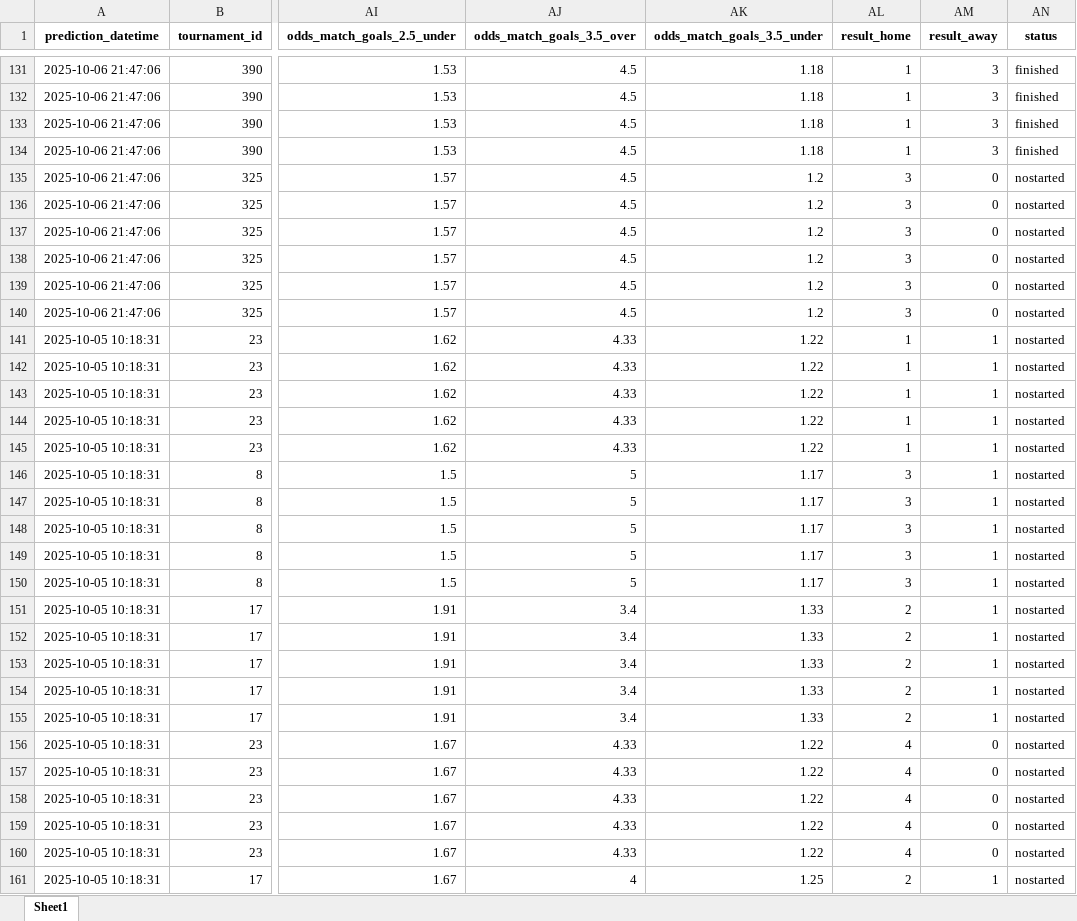
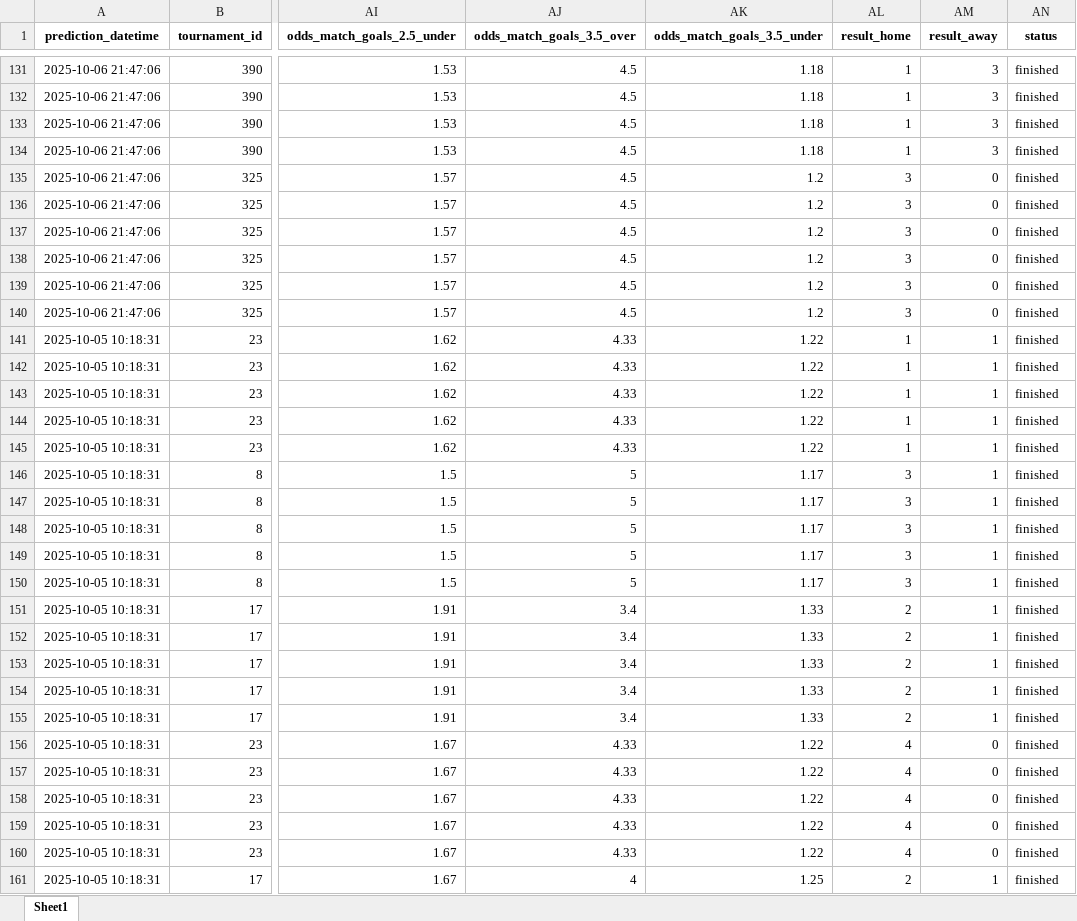
Before and after one commit to luizmelo2/placarguru-web, an Excel workbook: PrevisaoJogos.xlsx, sheet Sheet1, drawn as a sheet; only a part is shown, gaps mark what is left out; values as stored, in another font and other column widths than the file's, no borders; the diff covers the shown part only; the diff names each change by its address in the sheet, - before the commit and + after, or states it on an @@ line.

Commit message:
..........

```diff
--- a/PrevisaoJogos.xlsx (sheet Sheet1)
+++ b/PrevisaoJogos.xlsx (sheet Sheet1)
-AN135:AN161 (status): nostarted
+AN135:AN161 (status): finished
```
Also changed, not shown: 226 edited cells elsewhere in this sheet.
